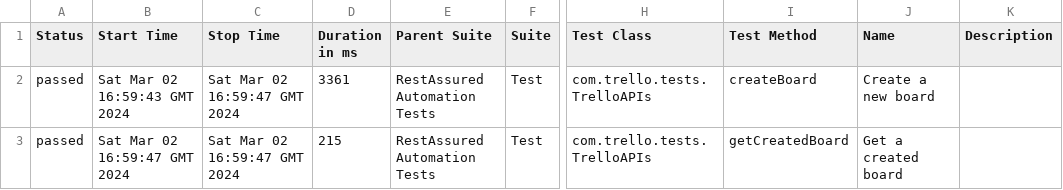
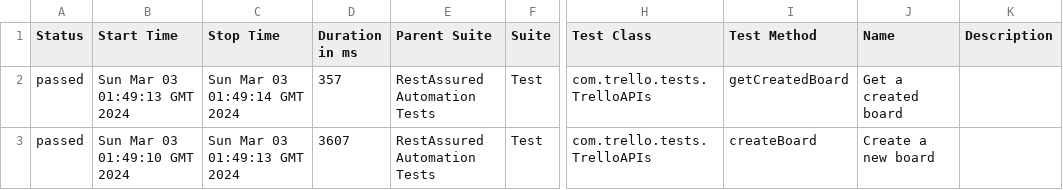
Before and after one commit to mynguyenlgg/automated-tests, a CSV file: 2/data/suites.csv, drawn as a sheet; only a part is shown, gaps mark what is left out; the diff names each change by its address in the sheet, - before the commit and + after, or states it on an @@ line.

```diff
--- a/2/data/suites.csv
+++ b/2/data/suites.csv
-B2 (Start Time): Sat Mar 02 16:59:43 GMT 2024
+B2 (Start Time): Sun Mar 03 01:49:13 GMT 2024
-C2 (Stop Time): Sat Mar 02 16:59:47 GMT 2024
+C2 (Stop Time): Sun Mar 03 01:49:14 GMT 2024
-D2 (Duration in ms): 3361
+D2 (Duration in ms): 357
-I2 (Test Method): createBoard
+I2 (Test Method): getCreatedBoard
-J2 (Name): Create a new board
+J2 (Name): Get a created board
-B3 (Start Time): Sat Mar 02 16:59:47 GMT 2024
+B3 (Start Time): Sun Mar 03 01:49:10 GMT 2024
-C3 (Stop Time): Sat Mar 02 16:59:47 GMT 2024
+C3 (Stop Time): Sun Mar 03 01:49:13 GMT 2024
-D3 (Duration in ms): 215
+D3 (Duration in ms): 3607
-I3 (Test Method): getCreatedBoard
+I3 (Test Method): createBoard
-J3 (Name): Get a created board
+J3 (Name): Create a new board
```
Also changed, not shown: 35 other files.
